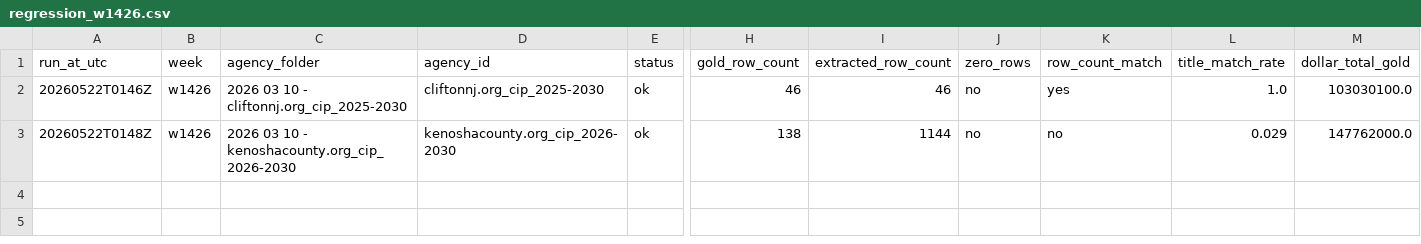
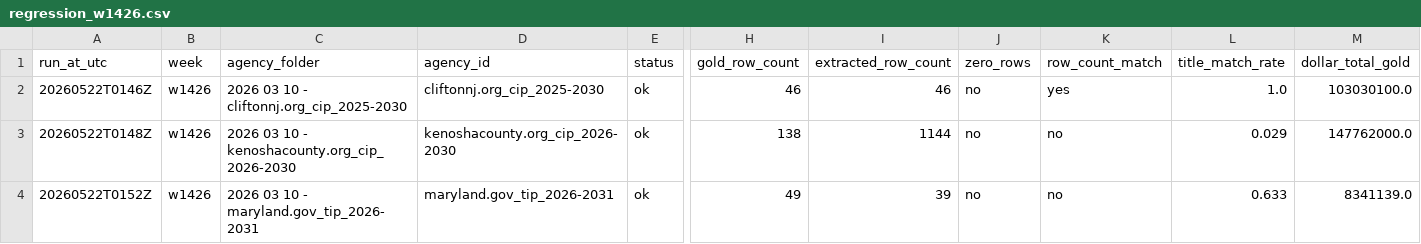
Before and after one commit to firmographs/colab-cip-extract, a CSV file: regression_results/regression_w1426.csv, drawn as a sheet; only a part is shown, gaps mark what is left out; rows hold the shown columns only; the diff names each change by its address in the sheet, - before the commit and + after, or states it on an @@ line.

Commit message:
regression: w1426/maryland.gov_tip_2026-2031 — ok (3/22)

```diff
--- a/regression_results/regression_w1426.csv
+++ b/regression_results/regression_w1426.csv
+row 4: 20260522T0152Z | w1426 | 2026 03 10 - maryland.gov_tip_2026-2031 | maryland.gov_tip_2026-2031 | ok | 49 | 39 | no | no | 0.633 | 8341139.0
```
